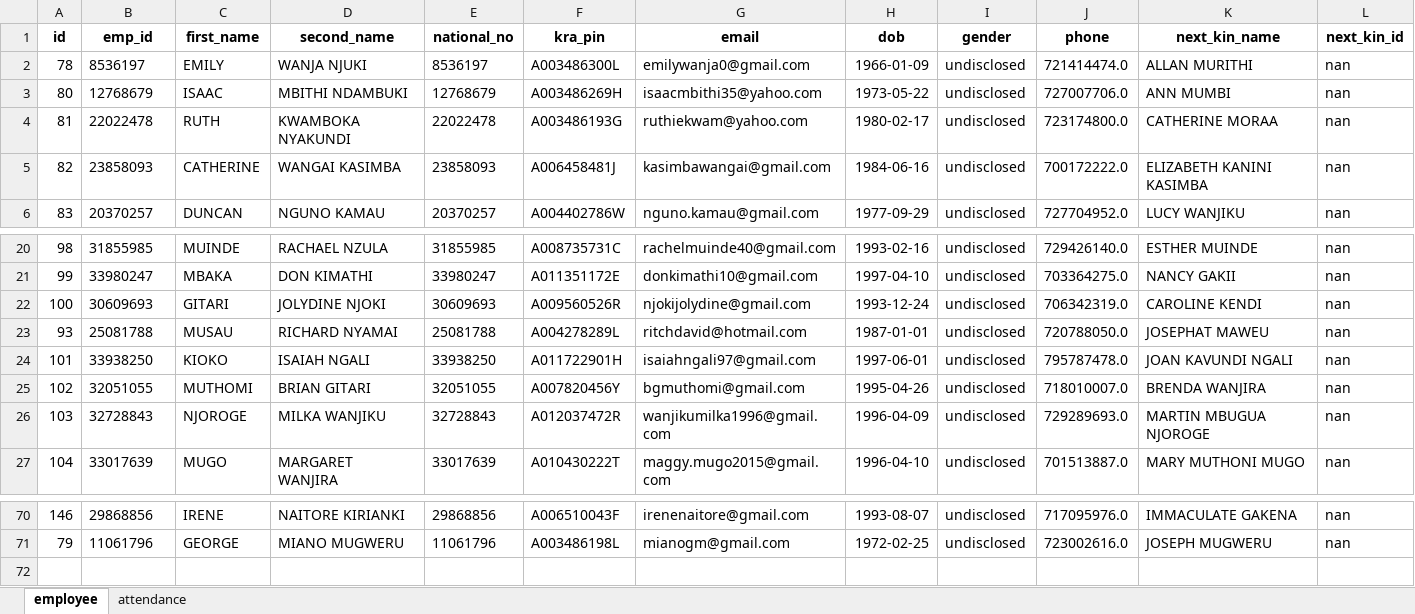
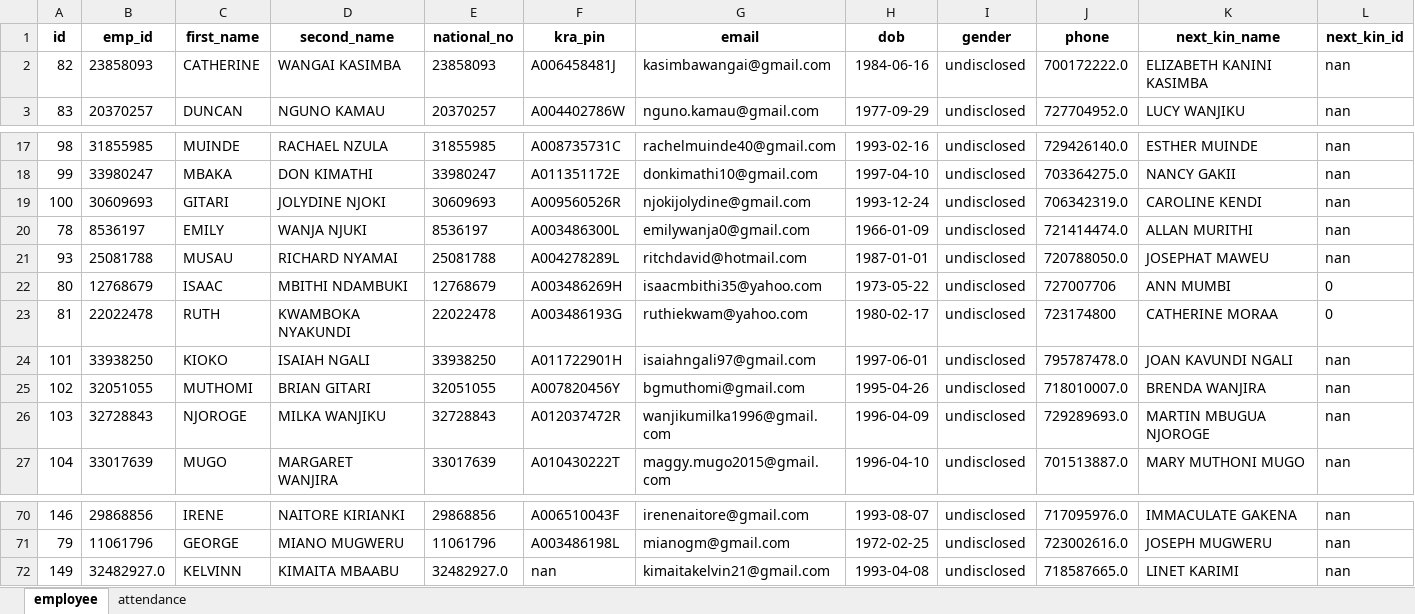
Before and after one commit to koshtony/HRM, an Excel workbook: HRM_SYS/media/emp_temp/employee_template.xlsx, sheet employee, drawn as a sheet; only a part is shown, gaps mark what is left out; values as stored, in another font and other column widths than the file's, no borders; removed rows and columns are numbered as before the commit, all else as after; rows hold the shown columns only; the diff names each change by its address in the sheet, - before the commit and + after, or states it on an @@ line.

```diff
--- a/HRM_SYS/media/emp_temp/employee_template.xlsx (sheet employee)
+++ b/HRM_SYS/media/emp_temp/employee_template.xlsx (sheet employee)
-row 2: 78 | 8536197 | EMILY | WANJA NJUKI | 8536197 | A003486300L | emilywanja0@gmail.com | 1966-01-09 | undisclosed | 721414474.0 | ALLAN MURITHI | nan
-row 3: 80 | 12768679 | ISAAC | MBITHI NDAMBUKI | 12768679 | A003486269H | isaacmbithi35@yahoo.com | 1973-05-22 | undisclosed | 727007706.0 | ANN MUMBI | nan
-row 4: 81 | 22022478 | RUTH | KWAMBOKA NYAKUNDI | 22022478 | A003486193G | ruthiekwam@yahoo.com | 1980-02-17 | undisclosed | 723174800.0 | CATHERINE MORAA | nan
+row 20: 78 | 8536197 | EMILY | WANJA NJUKI | 8536197 | A003486300L | emilywanja0@gmail.com | 1966-01-09 | undisclosed | 721414474.0 | ALLAN MURITHI | nan
+row 22: 80 | 12768679 | ISAAC | MBITHI NDAMBUKI | 12768679 | A003486269H | isaacmbithi35@yahoo.com | 1973-05-22 | undisclosed | 727007706 | ANN MUMBI | 0
+row 23: 81 | 22022478 | RUTH | KWAMBOKA NYAKUNDI | 22022478 | A003486193G | ruthiekwam@yahoo.com | 1980-02-17 | undisclosed | 723174800 | CATHERINE MORAA | 0
+row 72: 149 | 32482927.0 | KELVINN | KIMAITA MBAABU | 32482927.0 | nan | kimaitakelvin21@gmail.com | 1993-04-08 | undisclosed | 718587665.0 | LINET KARIMI | nan
```
Also changed, not shown: sheet attendance, 8 other files.
